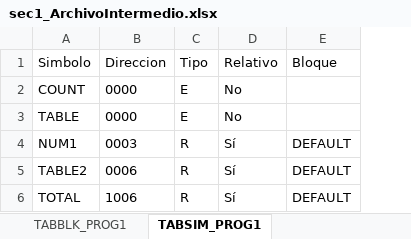
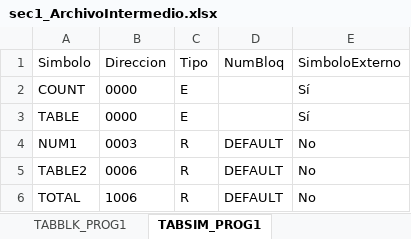
Before and after one commit to DiegoQuintanilla23/software-de-sistemas, an Excel workbook: ProyectoSoftwareSistemas/bin/Debug/output/sec1_ArchivoIntermedio.xlsx, sheet TABSIM_PROG1, drawn as a sheet; values as stored, in another font and other column widths than the file's, no borders; removed rows and columns are numbered as before the commit, all else as after; the diff names each change by its address in the sheet, - before the commit and + after, or states it on an @@ line.

```diff
--- a/ProyectoSoftwareSistemas/bin/Debug/output/sec1_ArchivoIntermedio.xlsx (sheet TABSIM_PROG1)
+++ b/ProyectoSoftwareSistemas/bin/Debug/output/sec1_ArchivoIntermedio.xlsx (sheet TABSIM_PROG1)
-column D (Relativo), rows 2-6: No | No | Sí | Sí | Sí
+column E (SimboloExterno), rows 2-6: Sí | Sí | No | No | No
-D1: Bloque
+D1: NumBloq
```
Also changed, not shown: sheet TABSIM_DEFAULT, sheet ArchivoIntermedio, sheet ProgramaObjeto, 23 other files.
